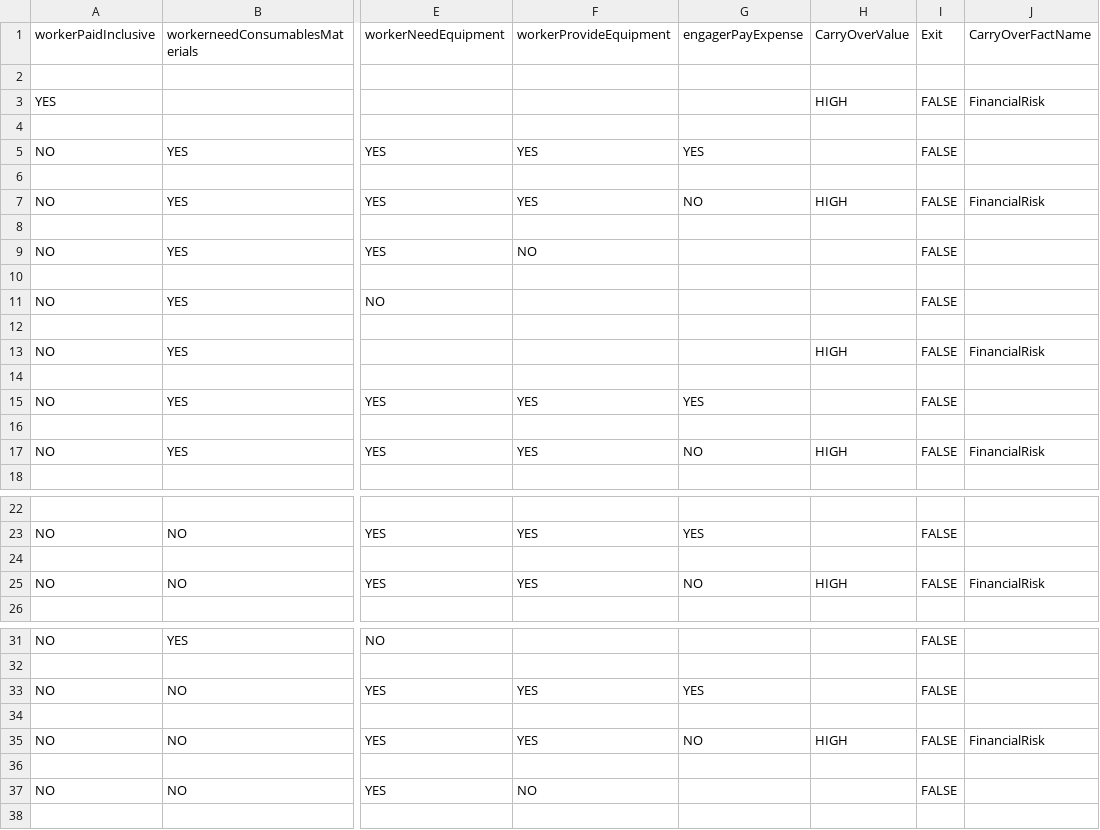
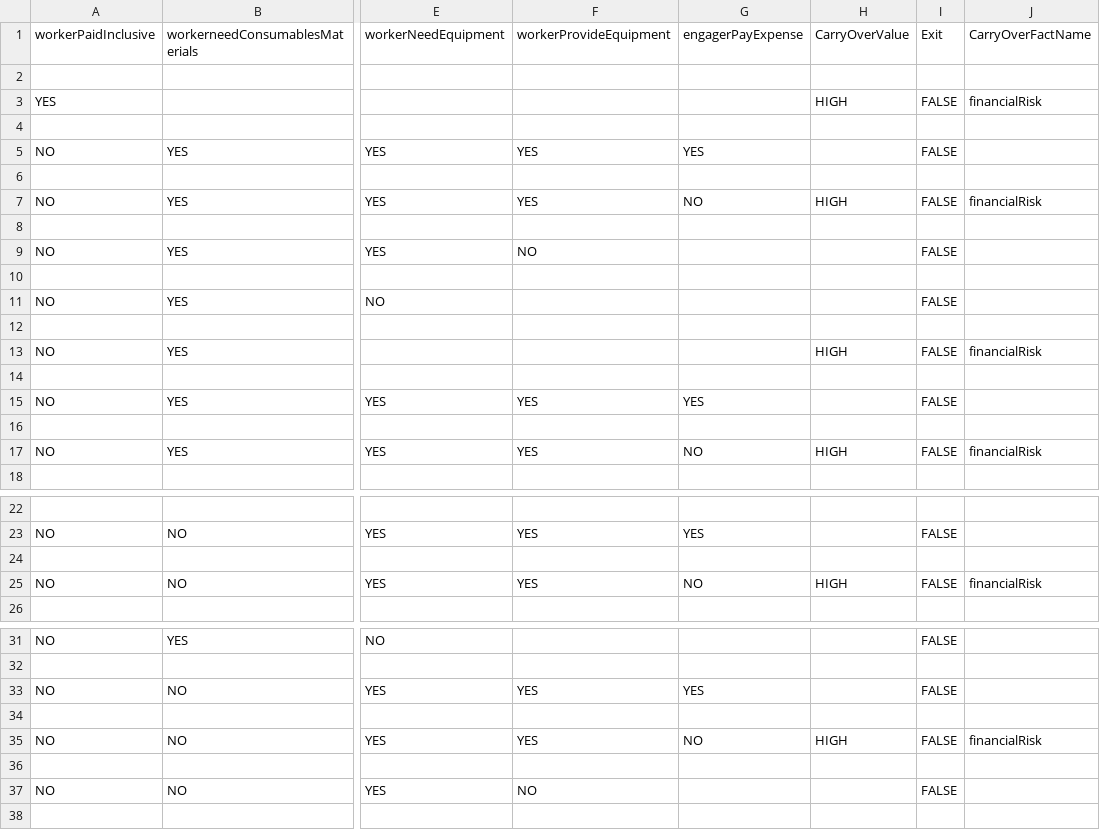
Before and after one commit to chris-mac/off-payroll-decision, a CSV file: conf/tables/financial_risk_a.csv, drawn as a sheet; only a part is shown, gaps mark what is left out; the diff names each change by its address in the sheet, - before the commit and + after, or states it on an @@ line.

```diff
--- a/conf/tables/financial_risk_a.csv
+++ b/conf/tables/financial_risk_a.csv
-J3: FinancialRisk
+J3: financialRisk
-J7: FinancialRisk
+J7: financialRisk
-J13: FinancialRisk
+J13: financialRisk
-J17: FinancialRisk
+J17: financialRisk
-J25: FinancialRisk
+J25: financialRisk
-J35: FinancialRisk
+J35: financialRisk
```
Also changed, not shown: conf/tables/financial_risk_b.csv, conf/tables/matrix_of_matrices.csv, 13 other files.
